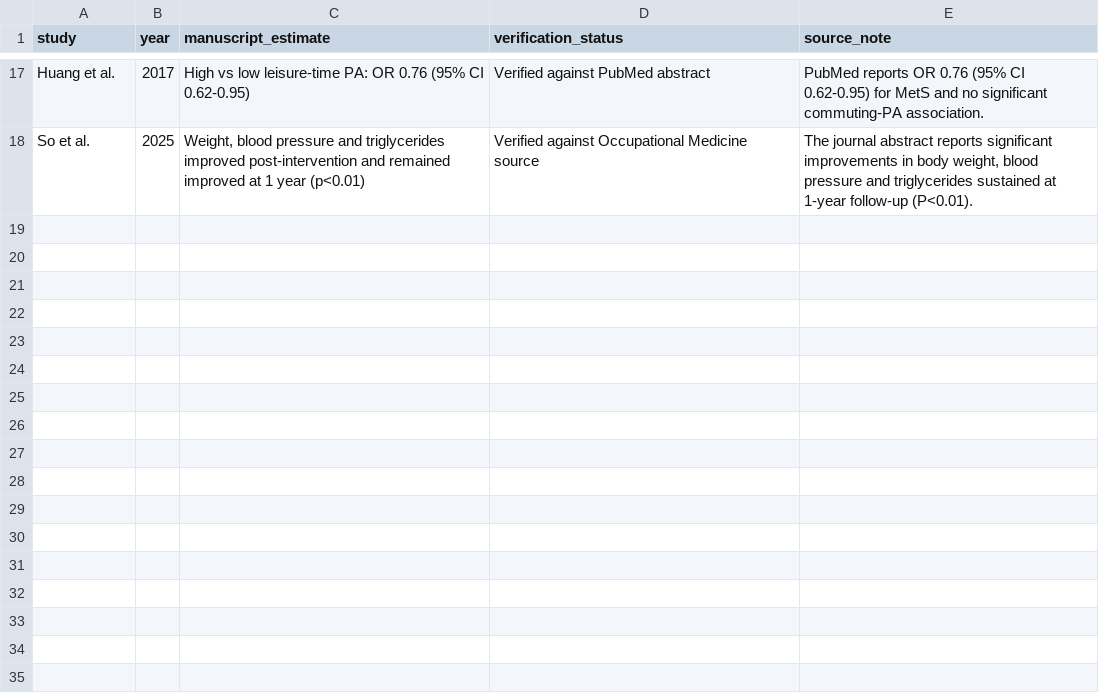
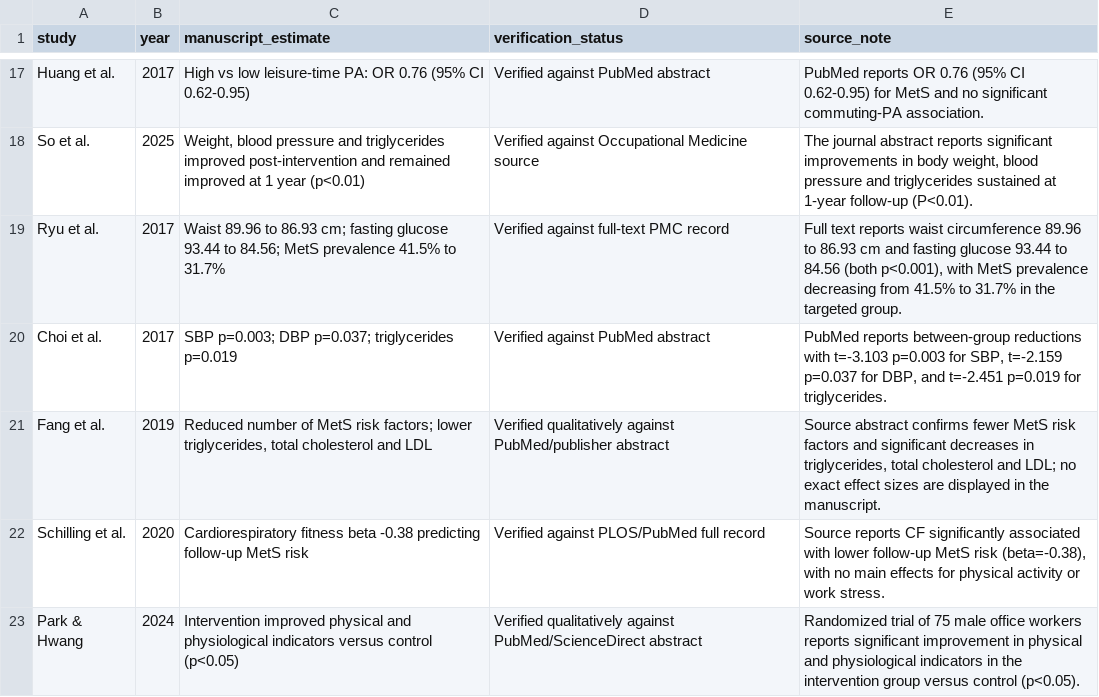
Before and after one commit to OG-Kyere/workplace-stress-metabolic-syndrome-systematic-review, a CSV file: data/effect_estimate_verification_status.csv, drawn as a sheet; only a part is shown, gaps mark what is left out.

Commit message:
Complete verification for remaining priority Table 2 rows

```diff
--- a/data/effect_estimate_verification_status.csv
+++ b/data/effect_estimate_verification_status.csv
@@ -18 +18,6 @@ study,year,manuscript_estimate,verification_status,source_note
 "So et al.",2025,"Weight, blood pressure and triglycerides improved post-intervention and remained improved at 1 year (p<0.01)","Verified against Occupational Medicine source","The journal abstract reports significant improvements in body weight, blood pressure and triglycerides sustained at 1-year follow-up (P<0.01)."
+"Ryu et al.",2017,"Waist 89.96 to 86.93 cm; fasting glucose 93.44 to 84.56; MetS prevalence 41.5% to 31.7%","Verified against full-text PMC record","Full text reports waist circumference 89.96 to 86.93 cm and fasting glucose 93.44 to 84.56 (both p<0.001), with MetS prevalence decreasing from 41.5% to 31.7% in the targeted group."
+"Choi et al.",2017,"SBP p=0.003; DBP p=0.037; triglycerides p=0.019","Verified against PubMed abstract","PubMed reports between-group reductions with t=-3.103 p=0.003 for SBP, t=-2.159 p=0.037 for DBP, and t=-2.451 p=0.019 for triglycerides."
+"Fang et al.",2019,"Reduced number of MetS risk factors; lower triglycerides, total cholesterol and LDL","Verified qualitatively against PubMed/publisher abstract","Source abstract confirms fewer MetS risk factors and significant decreases in triglycerides, total cholesterol and LDL; no exact effect sizes are displayed in the manuscript."
+"Schilling et al.",2020,"Cardiorespiratory fitness beta -0.38 predicting follow-up MetS risk","Verified against PLOS/PubMed full record","Source reports CF significantly associated with lower follow-up MetS risk (beta=-0.38), with no main effects for physical activity or work stress."
+"Park & Hwang",2024,"Intervention improved physical and physiological indicators versus control (p<0.05)","Verified qualitatively against PubMed/ScienceDirect abstract","Randomized trial of 75 male office workers reports significant improvement in physical and physiological indicators in the intervention group versus control (p<0.05)."
```
